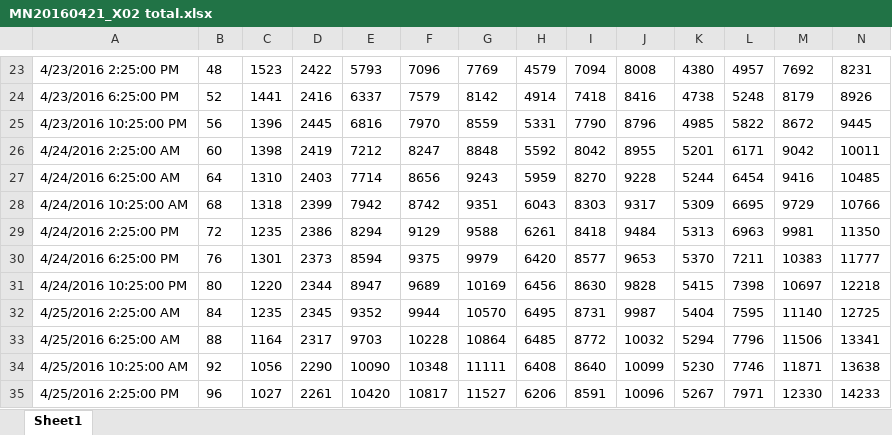
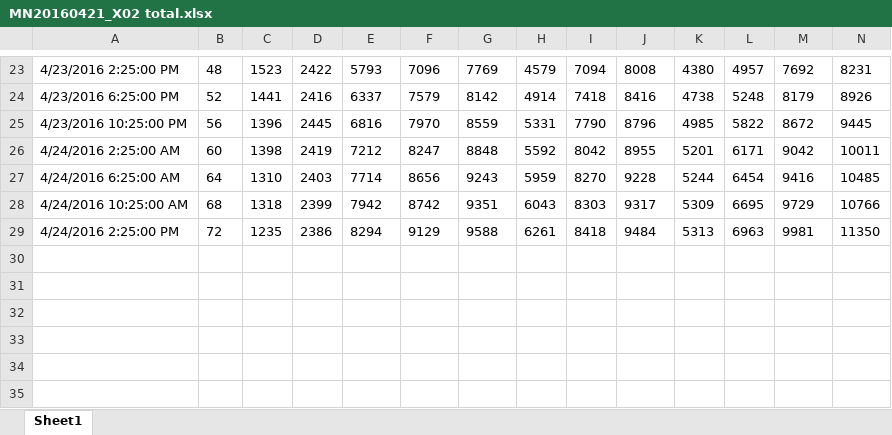
Before and after one commit to gdrplatform/gDRworkshops, an Excel workbook: examples/TimeCourse_Niepel_CellSyst_2019/report/v1/raw_data/MN20160421_X02 total.xlsx, sheet Sheet1, drawn as a sheet; only a part is shown, gaps mark what is left out; values as stored, in another font and other column widths than the file's, no borders; rows hold the shown columns only; the diff names each change by its address in the sheet, - before the commit and + after, or states it on an @@ line.

```diff
--- a/examples/TimeCourse_Niepel_CellSyst_2019/report/v1/raw_data/MN20160421_X02 total.xlsx (sheet Sheet1)
+++ b/examples/TimeCourse_Niepel_CellSyst_2019/report/v1/raw_data/MN20160421_X02 total.xlsx (sheet Sheet1)
-row 30: 4/24/2016 6:25:00 PM | 76 | 1301 | 2373 | 8594 | 9375 | 9979 | 6420 | 8577 | 9653 | 5370 | 7211 | 10383 | 11777
-row 31: 4/24/2016 10:25:00 PM | 80 | 1220 | 2344 | 8947 | 9689 | 10169 | 6456 | 8630 | 9828 | 5415 | 7398 | 10697 | 12218
-row 32: 4/25/2016 2:25:00 AM | 84 | 1235 | 2345 | 9352 | 9944 | 10570 | 6495 | 8731 | 9987 | 5404 | 7595 | 11140 | 12725
-row 33: 4/25/2016 6:25:00 AM | 88 | 1164 | 2317 | 9703 | 10228 | 10864 | 6485 | 8772 | 10032 | 5294 | 7796 | 11506 | 13341
-row 34: 4/25/2016 10:25:00 AM | 92 | 1056 | 2290 | 10090 | 10348 | 11111 | 6408 | 8640 | 10099 | 5230 | 7746 | 11871 | 13638
-row 35: 4/25/2016 2:25:00 PM | 96 | 1027 | 2261 | 10420 | 10817 | 11527 | 6206 | 8591 | 10096 | 5267 | 7971 | 12330 | 14233
```
Also changed, not shown: examples/TimeCourse_Niepel_CellSyst_2019/report/v1/raw_data/MN20160421_X01 total.xlsx, examples/TimeCourse_Niepel_CellSyst_2019/report/v1/raw_data/MN20160421_X03 total.xlsx, 16 other files.
